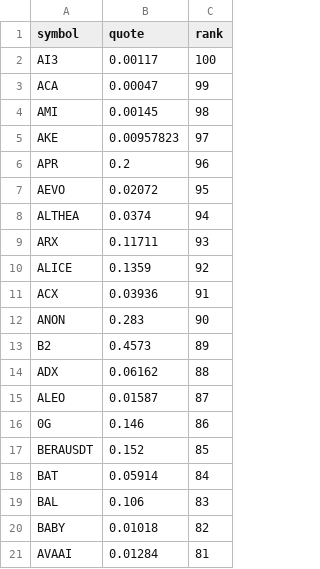
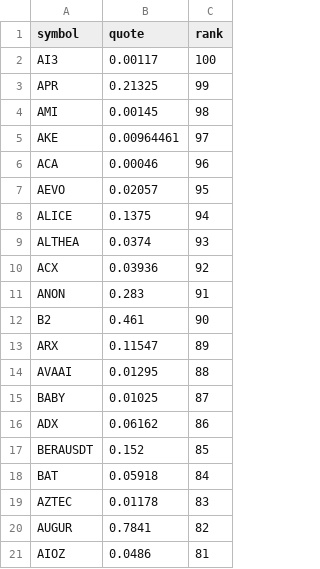
Before and after one commit to drflinn1/stock-analyzer-app, a CSV file: .state/momentum_candidates.csv, drawn as a sheet.

Commit message:
Update momentum_candidates.csv [7825]

```diff
--- a/.state/momentum_candidates.csv
+++ b/.state/momentum_candidates.csv
@@ -2,20 +2,20 @@ symbol,quote,rank
 AI3,0.00117,100
-ACA,0.00047,99
+APR,0.21325,99
 AMI,0.00145,98
-AKE,0.00957823,97
-APR,0.2,96
-AEVO,0.02072,95
-ALTHEA,0.0374,94
-ARX,0.11711,93
-ALICE,0.1359,92
-ACX,0.03936,91
-ANON,0.283,90
-B2,0.4573,89
-ADX,0.06162,88
-ALEO,0.01587,87
-0G,0.146,86
+AKE,0.00964461,97
+ACA,0.00046,96
+AEVO,0.02057,95
+ALICE,0.1375,94
+ALTHEA,0.0374,93
+ACX,0.03936,92
+ANON,0.283,91
+B2,0.461,90
+ARX,0.11547,89
+AVAAI,0.01295,88
+BABY,0.01025,87
+ADX,0.06162,86
 BERAUSDT,0.152,85
-BAT,0.05914,84
-BAL,0.106,83
-BABY,0.01018,82
-AVAAI,0.01284,81
+BAT,0.05918,84
+AZTEC,0.01178,83
+AUGUR,0.7841,82
+AIOZ,0.0486,81
```
Also changed, not shown: 1 other file.
